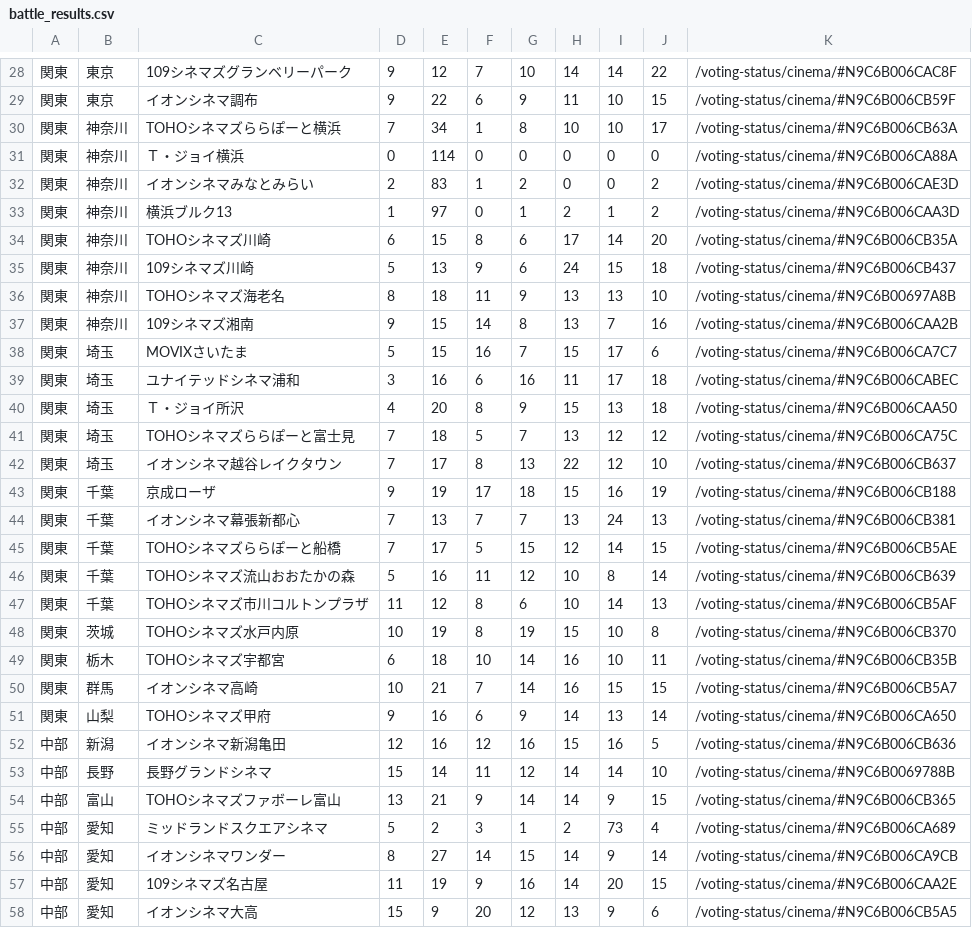
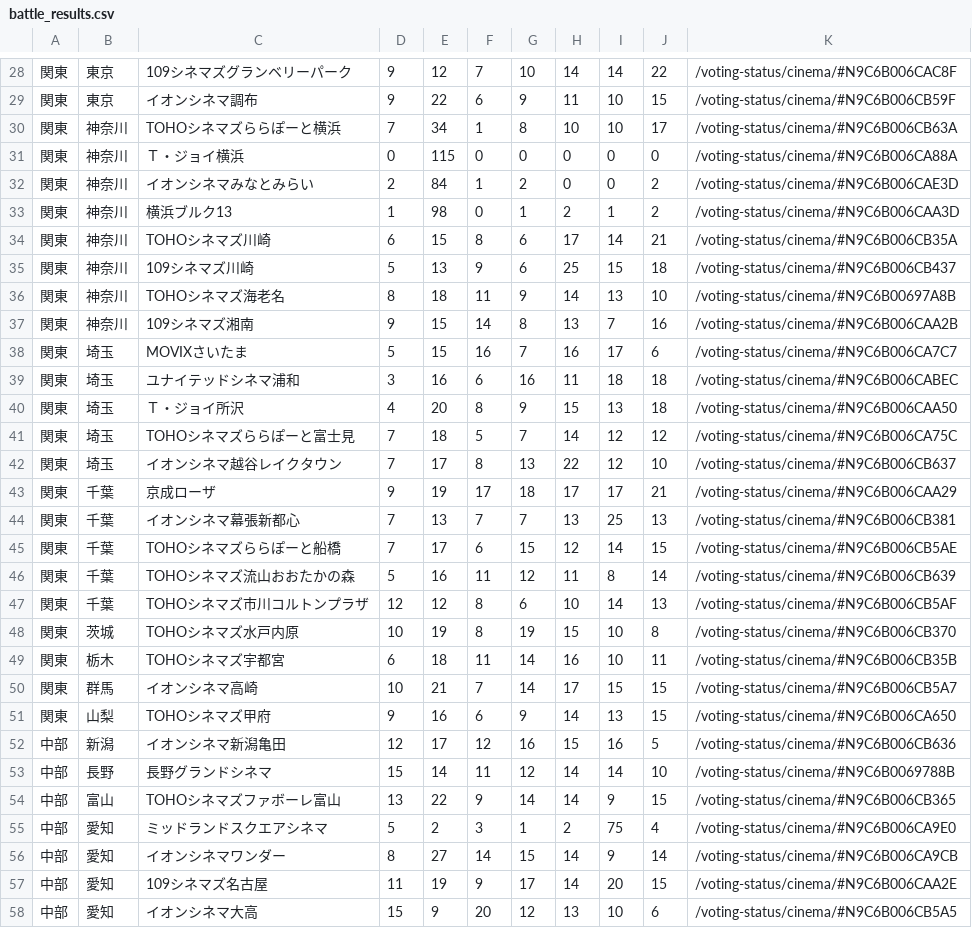
Before and after one commit to SZ7M8ci7/hpmi_movie, a CSV file: battle_results.csv, drawn as a sheet; only a part is shown, gaps mark what is left out; the diff covers the shown part only.

```diff
--- a/battle_results.csv
+++ b/battle_results.csv
@@ -30,29 +30,29 @@
 関東,神奈川,TOHOシネマズららぽーと横浜,7,34,1,8,10,10,17,/voting-status/cinema/#N9C6B006CB63A
-関東,神奈川,Ｔ・ジョイ横浜,0,114,0,0,0,0,0,/voting-status/cinema/#N9C6B006CA88A
-関東,神奈川,イオンシネマみなとみらい,2,83,1,2,0,0,2,/voting-status/cinema/#N9C6B006CAE3D
-関東,神奈川,横浜ブルク13,1,97,0,1,2,1,2,/voting-status/cinema/#N9C6B006CAA3D
-関東,神奈川,TOHOシネマズ川崎,6,15,8,6,17,14,20,/voting-status/cinema/#N9C6B006CB35A
-関東,神奈川,109シネマズ川崎,5,13,9,6,24,15,18,/voting-status/cinema/#N9C6B006CB437
-関東,神奈川,TOHOシネマズ海老名,8,18,11,9,13,13,10,/voting-status/cinema/#N9C6B00697A8B
+関東,神奈川,Ｔ・ジョイ横浜,0,115,0,0,0,0,0,/voting-status/cinema/#N9C6B006CA88A
+関東,神奈川,イオンシネマみなとみらい,2,84,1,2,0,0,2,/voting-status/cinema/#N9C6B006CAE3D
+関東,神奈川,横浜ブルク13,1,98,0,1,2,1,2,/voting-status/cinema/#N9C6B006CAA3D
+関東,神奈川,TOHOシネマズ川崎,6,15,8,6,17,14,21,/voting-status/cinema/#N9C6B006CB35A
+関東,神奈川,109シネマズ川崎,5,13,9,6,25,15,18,/voting-status/cinema/#N9C6B006CB437
+関東,神奈川,TOHOシネマズ海老名,8,18,11,9,14,13,10,/voting-status/cinema/#N9C6B00697A8B
 関東,神奈川,109シネマズ湘南,9,15,14,8,13,7,16,/voting-status/cinema/#N9C6B006CAA2B
-関東,埼玉,MOVIXさいたま,5,15,16,7,15,17,6,/voting-status/cinema/#N9C6B006CA7C7
-関東,埼玉,ユナイテッドシネマ浦和,3,16,6,16,11,17,18,/voting-status/cinema/#N9C6B006CABEC
+関東,埼玉,MOVIXさいたま,5,15,16,7,16,17,6,/voting-status/cinema/#N9C6B006CA7C7
+関東,埼玉,ユナイテッドシネマ浦和,3,16,6,16,11,18,18,/voting-status/cinema/#N9C6B006CABEC
 関東,埼玉,Ｔ・ジョイ所沢,4,20,8,9,15,13,18,/voting-status/cinema/#N9C6B006CAA50
-関東,埼玉,TOHOシネマズららぽーと富士見,7,18,5,7,13,12,12,/voting-status/cinema/#N9C6B006CA75C
+関東,埼玉,TOHOシネマズららぽーと富士見,7,18,5,7,14,12,12,/voting-status/cinema/#N9C6B006CA75C
 関東,埼玉,イオンシネマ越谷レイクタウン,7,17,8,13,22,12,10,/voting-status/cinema/#N9C6B006CB637
-関東,千葉,京成ローザ,9,19,17,18,15,16,19,/voting-status/cinema/#N9C6B006CB188
-関東,千葉,イオンシネマ幕張新都心,7,13,7,7,13,24,13,/voting-status/cinema/#N9C6B006CB381
-関東,千葉,TOHOシネマズららぽーと船橋,7,17,5,15,12,14,15,/voting-status/cinema/#N9C6B006CB5AE
-関東,千葉,TOHOシネマズ流山おおたかの森,5,16,11,12,10,8,14,/voting-status/cinema/#N9C6B006CB639
-関東,千葉,TOHOシネマズ市川コルトンプラザ,11,12,8,6,10,14,13,/voting-status/cinema/#N9C6B006CB5AF
+関東,千葉,京成ローザ,9,19,17,18,17,17,21,/voting-status/cinema/#N9C6B006CAA29
+関東,千葉,イオンシネマ幕張新都心,7,13,7,7,13,25,13,/voting-status/cinema/#N9C6B006CB381
+関東,千葉,TOHOシネマズららぽーと船橋,7,17,6,15,12,14,15,/voting-status/cinema/#N9C6B006CB5AE
+関東,千葉,TOHOシネマズ流山おおたかの森,5,16,11,12,11,8,14,/voting-status/cinema/#N9C6B006CB639
+関東,千葉,TOHOシネマズ市川コルトンプラザ,12,12,8,6,10,14,13,/voting-status/cinema/#N9C6B006CB5AF
 関東,茨城,TOHOシネマズ水戸内原,10,19,8,19,15,10,8,/voting-status/cinema/#N9C6B006CB370
-関東,栃木,TOHOシネマズ宇都宮,6,18,10,14,16,10,11,/voting-status/cinema/#N9C6B006CB35B
-関東,群馬,イオンシネマ高崎,10,21,7,14,16,15,15,/voting-status/cinema/#N9C6B006CB5A7
-関東,山梨,TOHOシネマズ甲府,9,16,6,9,14,13,14,/voting-status/cinema/#N9C6B006CA650
-中部,新潟,イオンシネマ新潟亀田,12,16,12,16,15,16,5,/voting-status/cinema/#N9C6B006CB636
+関東,栃木,TOHOシネマズ宇都宮,6,18,11,14,16,10,11,/voting-status/cinema/#N9C6B006CB35B
+関東,群馬,イオンシネマ高崎,10,21,7,14,17,15,15,/voting-status/cinema/#N9C6B006CB5A7
+関東,山梨,TOHOシネマズ甲府,9,16,6,9,14,13,15,/voting-status/cinema/#N9C6B006CA650
+中部,新潟,イオンシネマ新潟亀田,12,17,12,16,15,16,5,/voting-status/cinema/#N9C6B006CB636
 中部,長野,長野グランドシネマ,15,14,11,12,14,14,10,/voting-status/cinema/#N9C6B0069788B
-中部,富山,TOHOシネマズファボーレ富山,13,21,9,14,14,9,15,/voting-status/cinema/#N9C6B006CB365
-中部,愛知,ミッドランドスクエアシネマ,5,2,3,1,2,73,4,/voting-status/cinema/#N9C6B006CA689
+中部,富山,TOHOシネマズファボーレ富山,13,22,9,14,14,9,15,/voting-status/cinema/#N9C6B006CB365
+中部,愛知,ミッドランドスクエアシネマ,5,2,3,1,2,75,4,/voting-status/cinema/#N9C6B006CA9E0
 中部,愛知,イオンシネマワンダー,8,27,14,15,14,9,14,/voting-status/cinema/#N9C6B006CA9CB
-中部,愛知,109シネマズ名古屋,11,19,9,16,14,20,15,/voting-status/cinema/#N9C6B006CAA2E
-中部,愛知,イオンシネマ大高,15,9,20,12,13,9,6,/voting-status/cinema/#N9C6B006CB5A5
+中部,愛知,109シネマズ名古屋,11,19,9,17,14,20,15,/voting-status/cinema/#N9C6B006CAA2E
+中部,愛知,イオンシネマ大高,15,9,20,12,13,10,6,/voting-status/cinema/#N9C6B006CB5A5
```
Also changed, not shown: 56 edited cells elsewhere in this file.
